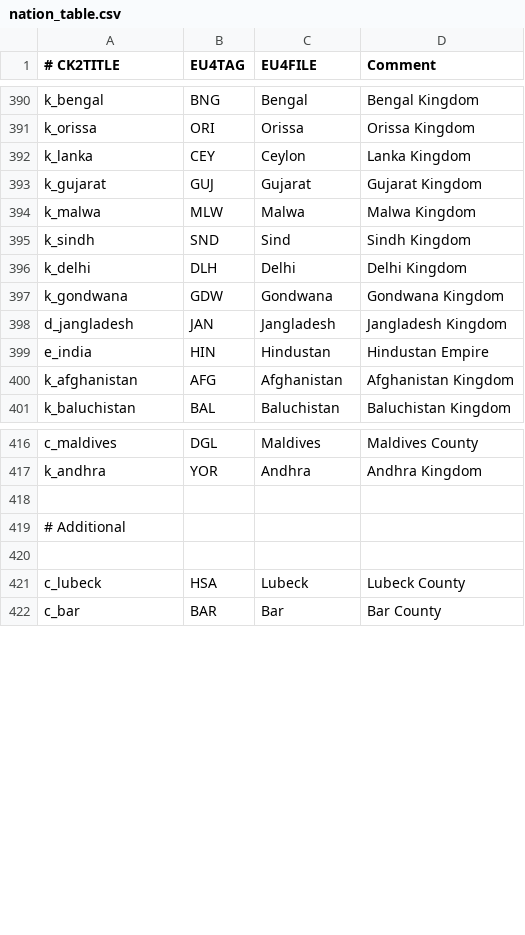
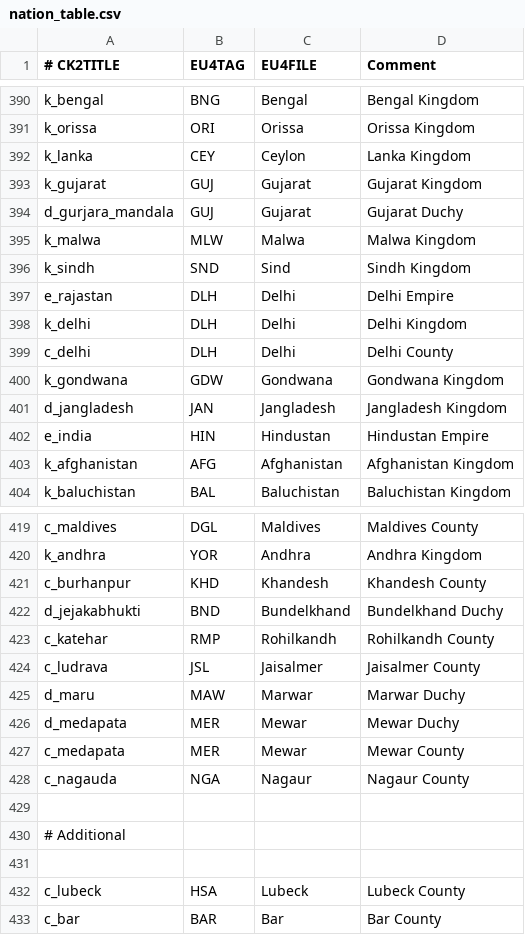
Before and after one commit to TheMarmottin/Converter, a CSV file: Converter/eu4_converter/nation_table.csv, drawn as a sheet; only a part is shown, gaps mark what is left out; the diff names each change by its address in the sheet, - before the commit and + after, or states it on an @@ line.

Commit message:
Indian nations (+ Greater Asian, w/ no change)

```diff
--- a/Converter/eu4_converter/nation_table.csv
+++ b/Converter/eu4_converter/nation_table.csv
+row 394: d_gurjara_mandala | GUJ | Gujarat | Gujarat Duchy
+row 397: e_rajastan | DLH | Delhi | Delhi Empire
+row 399: c_delhi | DLH | Delhi | Delhi County
+row 421: c_burhanpur | KHD | Khandesh | Khandesh County
+row 422: d_jejakabhukti | BND | Bundelkhand | Bundelkhand Duchy
+row 423: c_katehar | RMP | Rohilkandh | Rohilkandh County
+row 424: c_ludrava | JSL | Jaisalmer | Jaisalmer County
+row 425: d_maru | MAW | Marwar | Marwar Duchy
+row 426: d_medapata | MER | Mewar | Mewar Duchy
+row 427: c_medapata | MER | Mewar | Mewar County
+row 428: c_nagauda | NGA | Nagaur | Nagaur County
```
